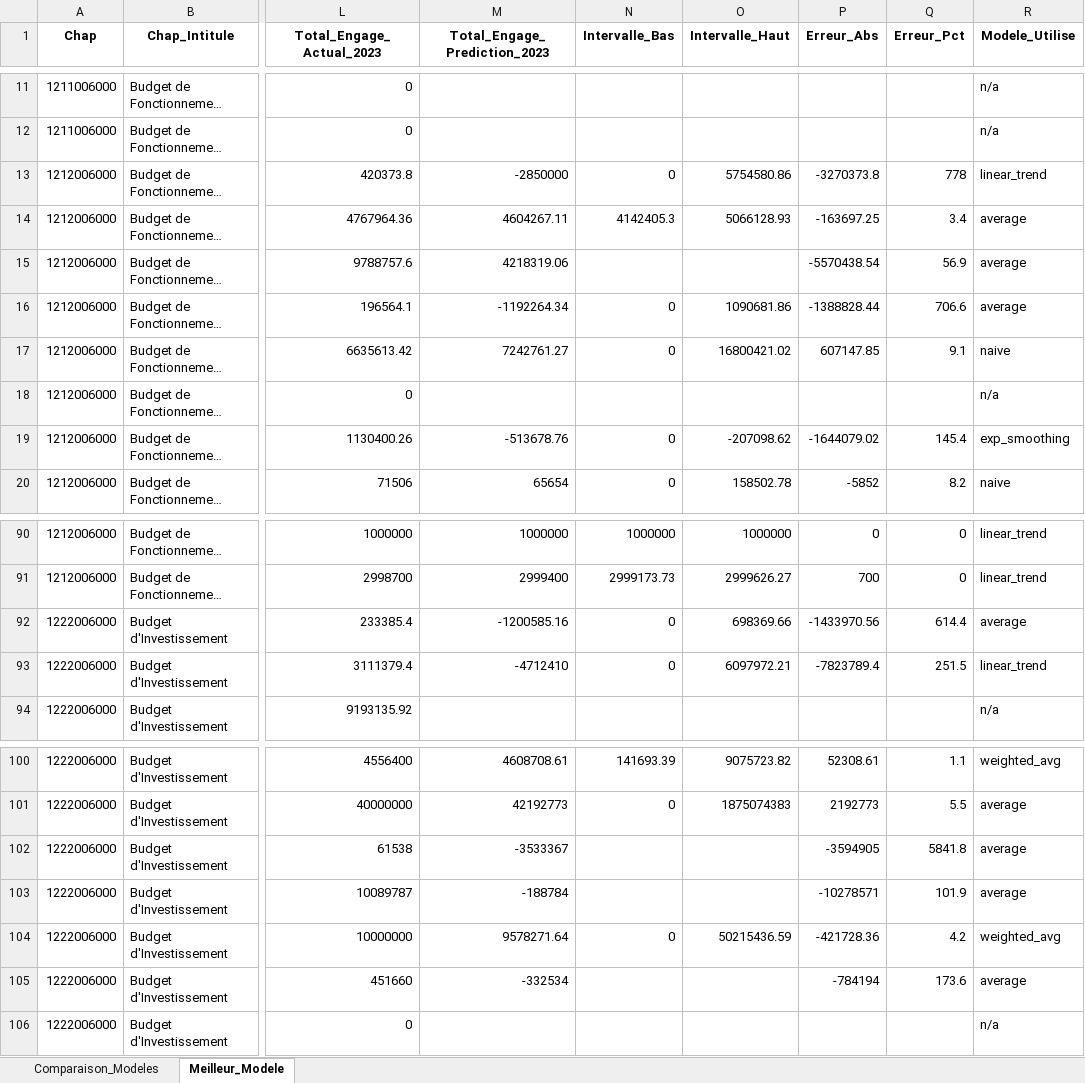
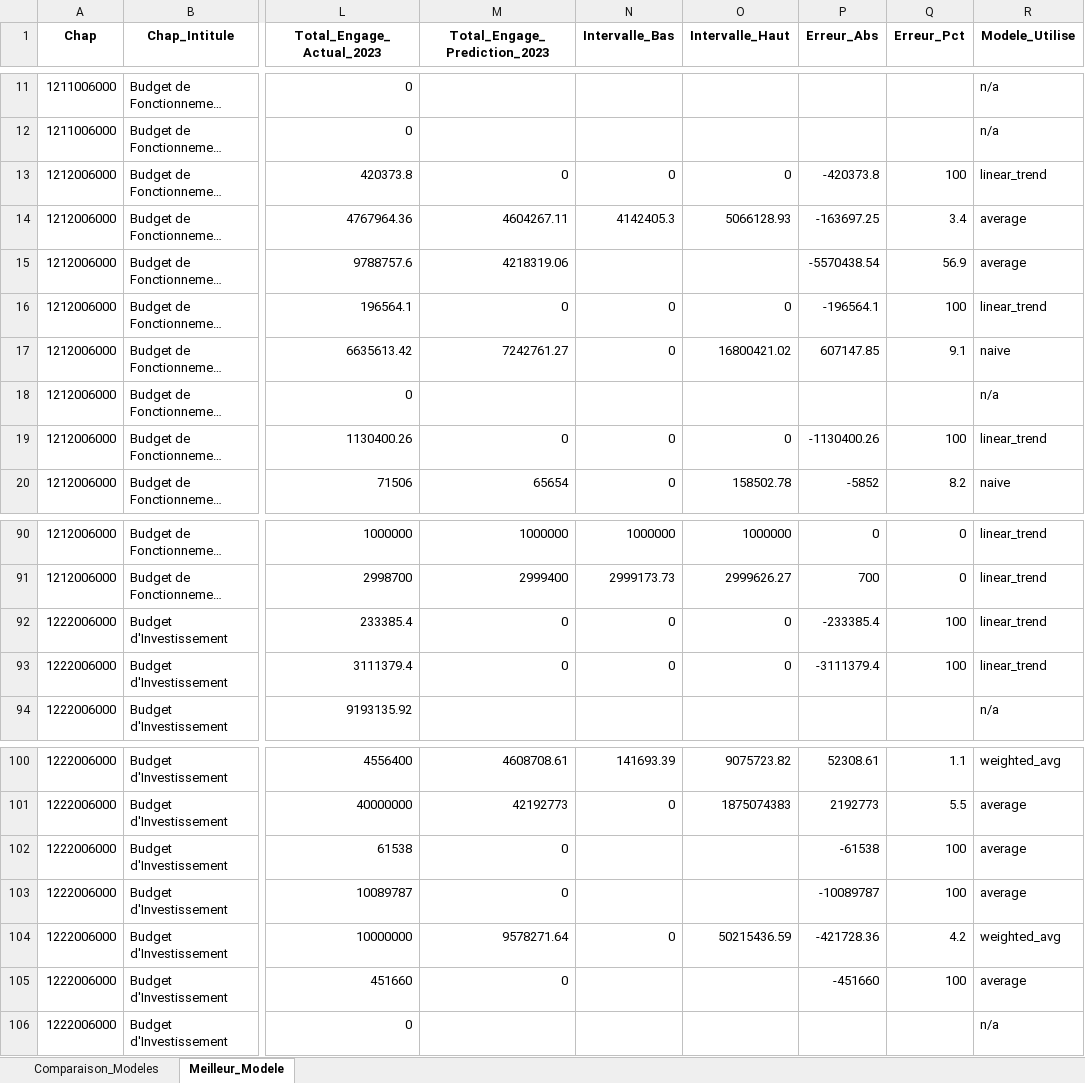
Before and after one commit to ishtardev/pfe_plan, an Excel workbook: v4/03_extracted/SituationChap_VALIDATION_2023.xlsx, sheet Meilleur_Modele, drawn as a sheet; only a part is shown, gaps mark what is left out; long unchanged cells end in …; values as stored, in another font and other column widths than the file's, no borders; the diff covers the shown part only; the diff names each change by its address in the sheet, - before the commit and + after, or states it on an @@ line.

```diff
--- a/v4/03_extracted/SituationChap_VALIDATION_2023.xlsx (sheet Meilleur_Modele)
+++ b/v4/03_extracted/SituationChap_VALIDATION_2023.xlsx (sheet Meilleur_Modele)
-M13 (Total_Engage_Prediction_2023): -2850000
+M13 (Total_Engage_Prediction_2023): 0
-O13 (Intervalle_Haut): 5754580.86
+O13 (Intervalle_Haut): 0
-P13 (Erreur_Abs): -3270373.8
+P13 (Erreur_Abs): -420373.8
-Q13 (Erreur_Pct): 778
+Q13 (Erreur_Pct): 100
-M16 (Total_Engage_Prediction_2023): -1192264.34
+M16 (Total_Engage_Prediction_2023): 0
-O16 (Intervalle_Haut): 1090681.86
+O16 (Intervalle_Haut): 0
-P16 (Erreur_Abs): -1388828.44
+P16 (Erreur_Abs): -196564.1
-Q16 (Erreur_Pct): 706.6
+Q16 (Erreur_Pct): 100
-R16 (Modele_Utilise): average
+R16 (Modele_Utilise): linear_trend
-M19 (Total_Engage_Prediction_2023): -513678.76
+M19 (Total_Engage_Prediction_2023): 0
-O19 (Intervalle_Haut): -207098.62
+O19 (Intervalle_Haut): 0
-P19 (Erreur_Abs): -1644079.02
+P19 (Erreur_Abs): -1130400.26
-Q19 (Erreur_Pct): 145.4
+Q19 (Erreur_Pct): 100
-R19 (Modele_Utilise): exp_smoothing
+R19 (Modele_Utilise): linear_trend
-M92 (Total_Engage_Prediction_2023): -1200585.16
+M92 (Total_Engage_Prediction_2023): 0
-O92 (Intervalle_Haut): 698369.66
+O92 (Intervalle_Haut): 0
-P92 (Erreur_Abs): -1433970.56
+P92 (Erreur_Abs): -233385.4
-Q92 (Erreur_Pct): 614.4
+Q92 (Erreur_Pct): 100
-R92 (Modele_Utilise): average
+R92 (Modele_Utilise): linear_trend
-M93 (Total_Engage_Prediction_2023): -4712410
+M93 (Total_Engage_Prediction_2023): 0
-O93 (Intervalle_Haut): 6097972.21
+O93 (Intervalle_Haut): 0
-P93 (Erreur_Abs): -7823789.4
+P93 (Erreur_Abs): -3111379.4
-Q93 (Erreur_Pct): 251.5
+Q93 (Erreur_Pct): 100
-M102 (Total_Engage_Prediction_2023): -3533367
+M102 (Total_Engage_Prediction_2023): 0
-P102 (Erreur_Abs): -3594905
+P102 (Erreur_Abs): -61538
-Q102 (Erreur_Pct): 5841.8
+Q102 (Erreur_Pct): 100
-M103 (Total_Engage_Prediction_2023): -188784
+M103 (Total_Engage_Prediction_2023): 0
-P103 (Erreur_Abs): -10278571
+P103 (Erreur_Abs): -10089787
-Q103 (Erreur_Pct): 101.9
+Q103 (Erreur_Pct): 100
-M105 (Total_Engage_Prediction_2023): -332534
+M105 (Total_Engage_Prediction_2023): 0
-P105 (Erreur_Abs): -784194
+P105 (Erreur_Abs): -451660
-Q105 (Erreur_Pct): 173.6
+Q105 (Erreur_Pct): 100
```
Also changed, not shown: 9 edited cells elsewhere in this sheet, sheet Comparaison_Modeles, v4/03_extracted/SituationChap_ANOMALIES.xlsx, v4/03_extracted/SituationChap_RAPPORT_COMPLET.xlsx, 15 other files.
